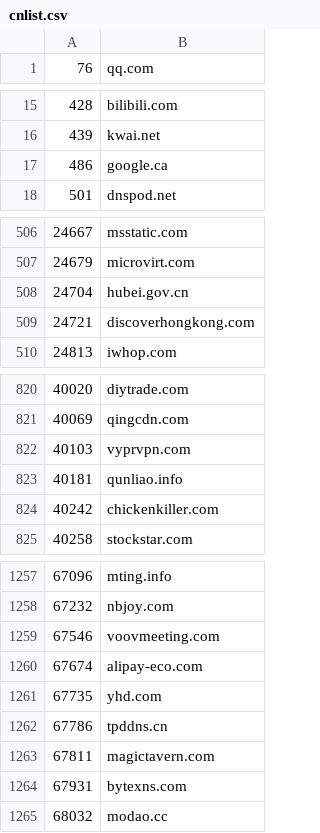
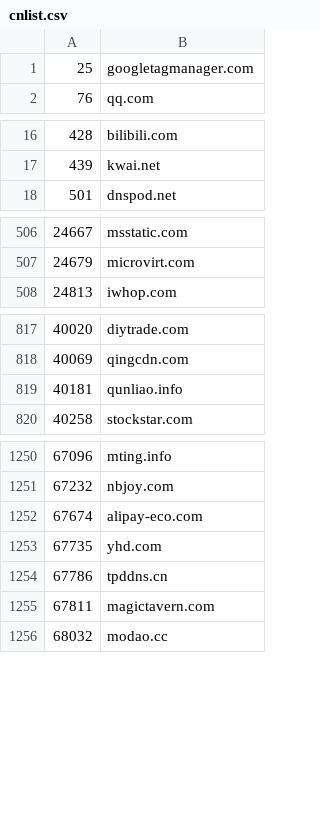
Before and after one commit to KIDA-MNESIA/gadgets, a CSV file: popularity/cnlist.csv, drawn as a sheet; only a part is shown, gaps mark what is left out; removed rows and columns are numbered as before the commit, all else as after; the diff covers the shown part only; the diff names each change by its address in the sheet, - before the commit and + after, or states it on an @@ line.

```diff
--- a/popularity/cnlist.csv
+++ b/popularity/cnlist.csv
+row 1: 25 | googletagmanager.com
-row 17: 486 | google.ca
-row 508: 24704 | hubei.gov.cn
-row 509: 24721 | discoverhongkong.com
-row 822: 40103 | vyprvpn.com
-row 824: 40242 | chickenkiller.com
-row 1259: 67546 | voovmeeting.com
-row 1264: 67931 | bytexns.com
```
Also changed, not shown: 15 added rows and 21 removed rows elsewhere in this file, popularity/info.csv.
